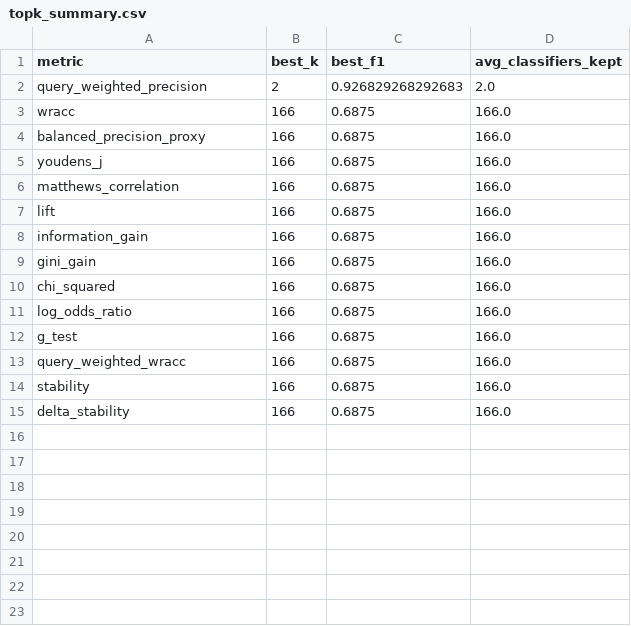
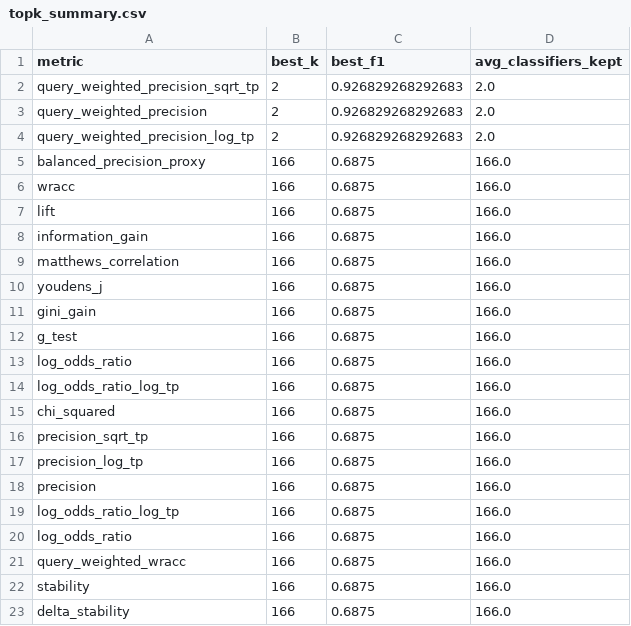
Before and after one commit to TTPO100AJIEX/OSDA-LazyFCA, a CSV file: experiments/generated_plots/sonar_topk_ranking_raw/topk_summary.csv, drawn as a sheet.

```diff
--- a/experiments/generated_plots/sonar_topk_ranking_raw/topk_summary.csv
+++ b/experiments/generated_plots/sonar_topk_ranking_raw/topk_summary.csv
@@ -1,13 +1,21 @@
 metric,best_k,best_f1,avg_classifiers_kept
+query_weighted_precision_sqrt_tp,2,0.926829268292683,2.0
 query_weighted_precision,2,0.926829268292683,2.0
+query_weighted_precision_log_tp,2,0.926829268292683,2.0
+balanced_precision_proxy,166,0.6875,166.0
 wracc,166,0.6875,166.0
-balanced_precision_proxy,166,0.6875,166.0
-youdens_j,166,0.6875,166.0
-matthews_correlation,166,0.6875,166.0
 lift,166,0.6875,166.0
 information_gain,166,0.6875,166.0
+matthews_correlation,166,0.6875,166.0
+youdens_j,166,0.6875,166.0
 gini_gain,166,0.6875,166.0
+g_test,166,0.6875,166.0
+log_odds_ratio,166,0.6875,166.0
+log_odds_ratio_log_tp,166,0.6875,166.0
 chi_squared,166,0.6875,166.0
+precision_sqrt_tp,166,0.6875,166.0
+precision_log_tp,166,0.6875,166.0
+precision,166,0.6875,166.0
+log_odds_ratio_log_tp,166,0.6875,166.0
 log_odds_ratio,166,0.6875,166.0
-g_test,166,0.6875,166.0
 query_weighted_wracc,166,0.6875,166.0
```
Also changed, not shown: experiments/generated_plots/parkinsons_topk_ranking_raw/topk_summary.csv, experiments/generated_plots/rice_topk_ranking_raw/topk_summary.csv, 42 other files.
